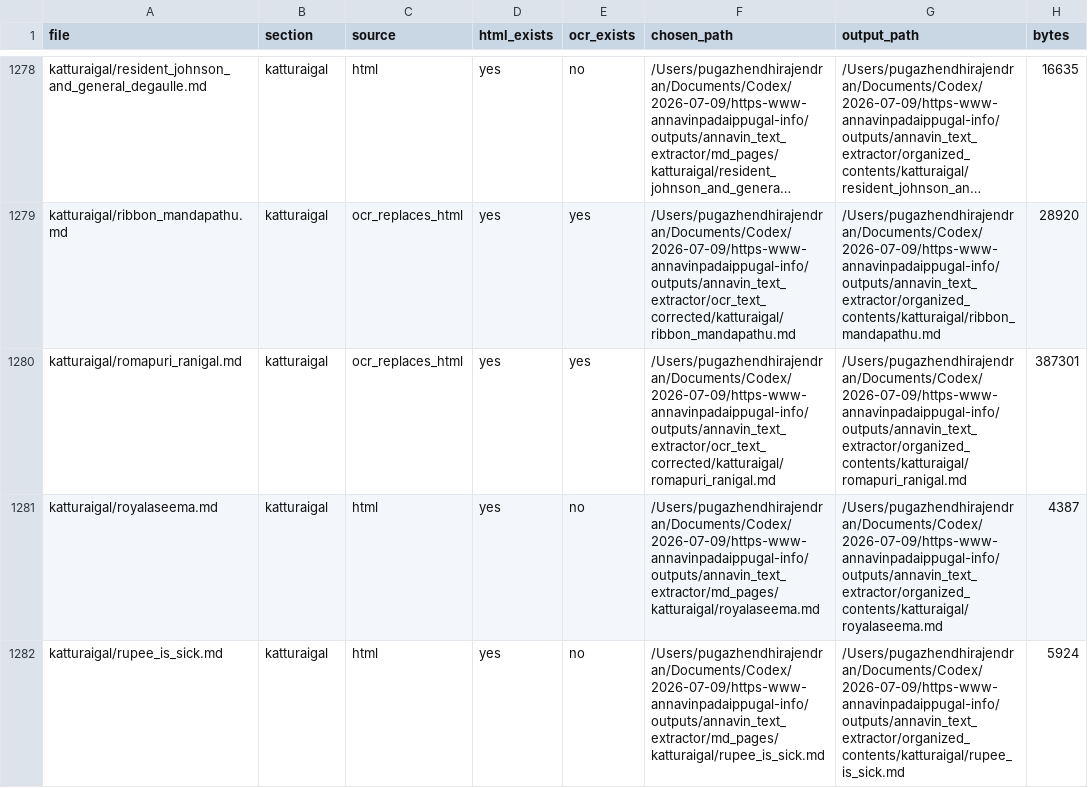
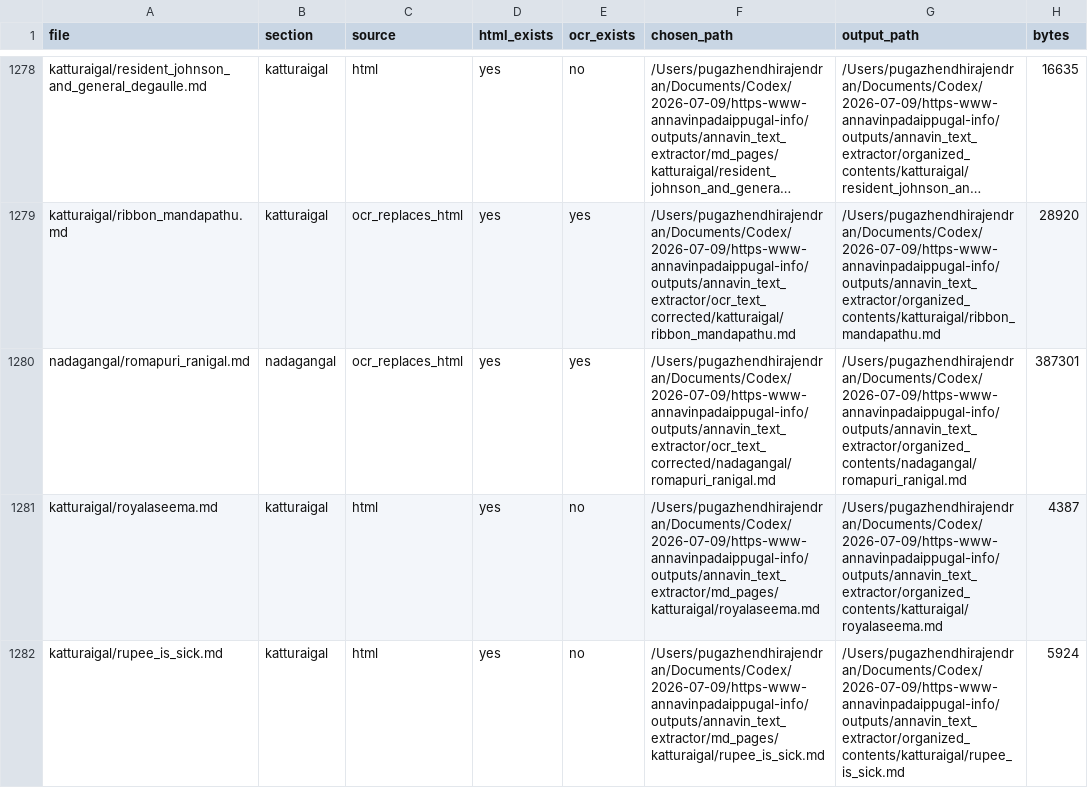
Before and after one commit to pugazg/anna-corpus, a CSV file: outputs/annavin_text_extractor/organized_contents/_merge_state/source_map.csv, drawn as a sheet; only a part is shown, gaps mark what is left out; long unchanged cells end in …; the diff names each change by its address in the sheet, - before the commit and + after, or states it on an @@ line.

```diff
--- a/outputs/annavin_text_extractor/organized_contents/_merge_state/source_map.csv
+++ b/outputs/annavin_text_extractor/organized_contents/_merge_state/source_map.csv
-A1280 (file): katturaigal/romapuri_ranigal.md
+A1280 (file): nadagangal/romapuri_ranigal.md
-B1280 (section): katturaigal
+B1280 (section): nadagangal
-F1280 (chosen_path): /Users/pugazhendhirajendran/Documents/Codex/2026-07-09/https-www-annavinpadaippugal-info/outputs/annavin_text_extractor/ocr_text_corrected/katturaigal/romapuri_ranigal.md
+F1280 (chosen_path): /Users/pugazhendhirajendran/Documents/Codex/2026-07-09/https-www-annavinpadaippugal-info/outputs/annavin_text_extractor/ocr_text_corrected/nadagangal/romapuri_ranigal.md
-G1280 (output_path): /Users/pugazhendhirajendran/Documents/Codex/2026-07-09/https-www-annavinpadaippugal-info/outputs/annavin_text_extractor/organized_contents/katturaigal/romapuri_ranigal.md
+G1280 (output_path): /Users/pugazhendhirajendran/Documents/Codex/2026-07-09/https-www-annavinpadaippugal-info/outputs/annavin_text_extractor/organized_contents/nadagangal/romapuri_ranigal.md
```
Also changed, not shown: outputs/annavin_text_extractor/merged_md_pages/_merge_state/ocr_replacements.csv, outputs/annavin_text_extractor/merged_md_pages/_merge_state/source_map.csv, 25 other files.
